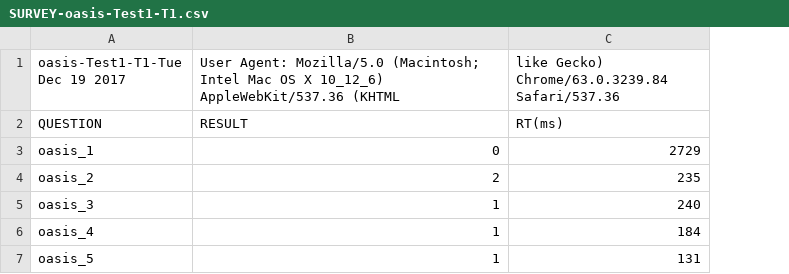
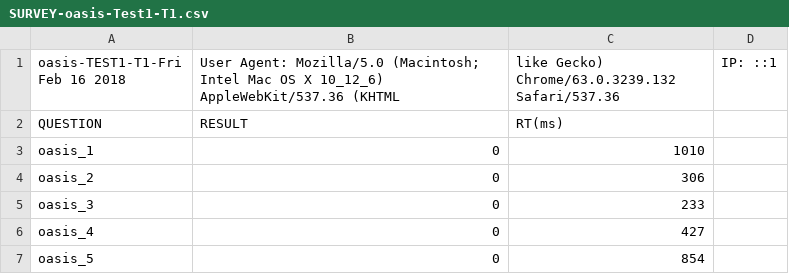
Before and after one commit to laureate-institute-for-brain-research/StimToolOnline, a CSV file: surveys/data/SURVEY-oasis-Test1-T1.csv, drawn as a sheet; removed rows and columns are numbered as before the commit, all else as after; the diff names each change by its address in the sheet, - before the commit and + after, or states it on an @@ line.

```diff
--- a/surveys/data/SURVEY-oasis-Test1-T1.csv
+++ b/surveys/data/SURVEY-oasis-Test1-T1.csv
-column C, rows 1-7: like Gecko) Chrome/63.0.3239.84 Safari/537.36 | RT(ms) | 2729 | 235 | 240 | 184 | 131
+column C, rows 1-7: like Gecko) Chrome/63.0.3239.132 Safari/537.36 | RT(ms) | 1010 | 306 | 233 | 427 | 854
+column D (IP: ::1), empty
-A1: oasis-Test1-T1-Tue Dec 19 2017
+A1: oasis-TEST1-T1-Fri Feb 16 2018
-B4: 2
+B4: 0
-B5:B7: 1
+B5:B7: 0
```
Also changed, not shown: surveys/data/SURVEY-asi-Test1-T1.csv, surveys/data/SURVEY-phq-Test1-T1.csv, 40 other files.
